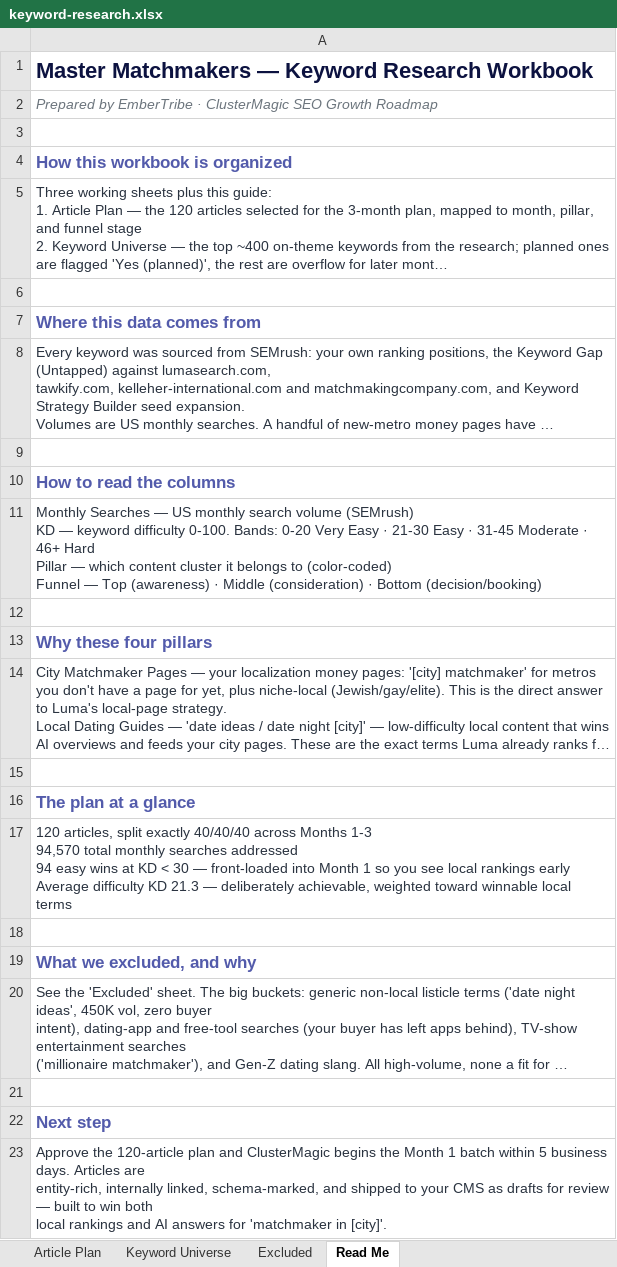
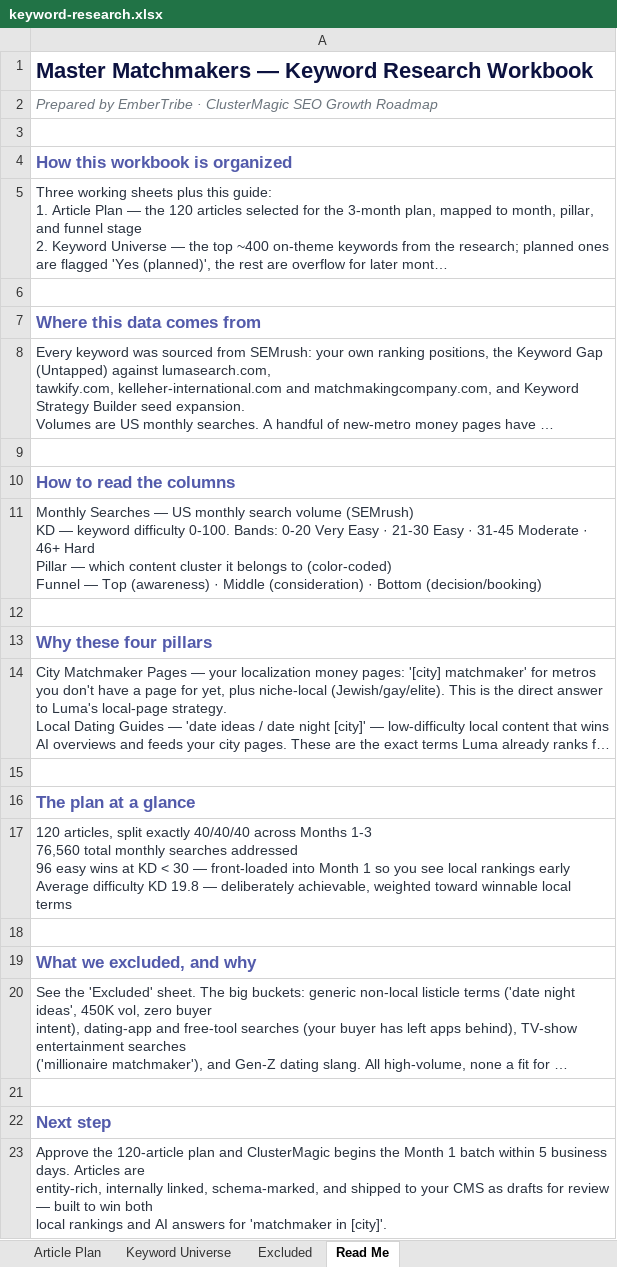
Before and after one commit to jonestj-boop/decks, an Excel workbook: decks/master-matchmakers/keyword-research.xlsx, sheet Read Me, drawn as a sheet; long unchanged cells end in …; values as stored, in another font and other column widths than the file's, no borders; ↵ is a line break in a cell; the diff names each change by its address in the sheet, - before the commit and + after, or states it on an @@ line.

```diff
--- a/decks/master-matchmakers/keyword-research.xlsx (sheet Read Me)
+++ b/decks/master-matchmakers/keyword-research.xlsx (sheet Read Me)
-A17: …Months 1-3 ↵ 94,570 total monthly searches addressed ↵ 94 easy wins at KD < 30 — front-loaded into Month 1 so you see local rankings early ↵ Average difficulty KD 21.3 — deliberately…
+A17: …Months 1-3 ↵ 76,560 total monthly searches addressed ↵ 96 easy wins at KD < 30 — front-loaded into Month 1 so you see local rankings early ↵ Average difficulty KD 19.8 — deliberately…
```
Also changed, not shown: sheet Article Plan, sheet Keyword Universe, 1 other file.
